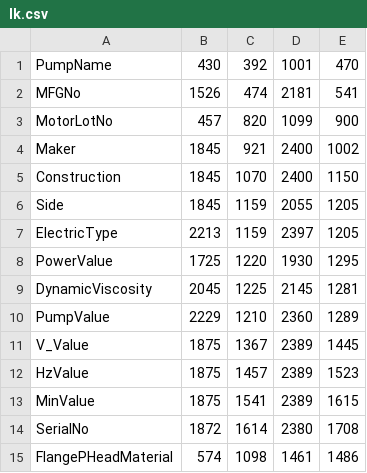
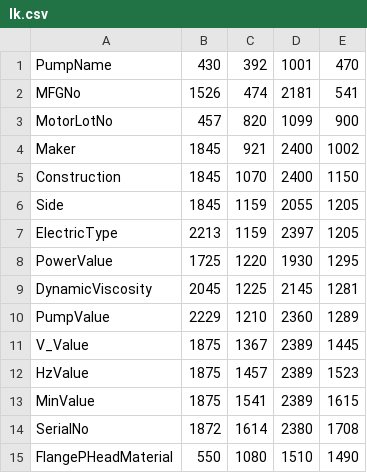
Before and after one commit to anlab-ai/SerialPJ, a CSV file: position_forms/lk.csv, drawn as a sheet.

```diff
--- a/position_forms/lk.csv
+++ b/position_forms/lk.csv
@@ -14,2 +14,2 @@ MinValue,1875,1541,2389,1615
 SerialNo,1872,1614,2380,1708
-FlangePHeadMaterial,574,1098,1461,1486
+FlangePHeadMaterial,550,1080,1510,1490
```
Also changed, not shown: 1 other file.
